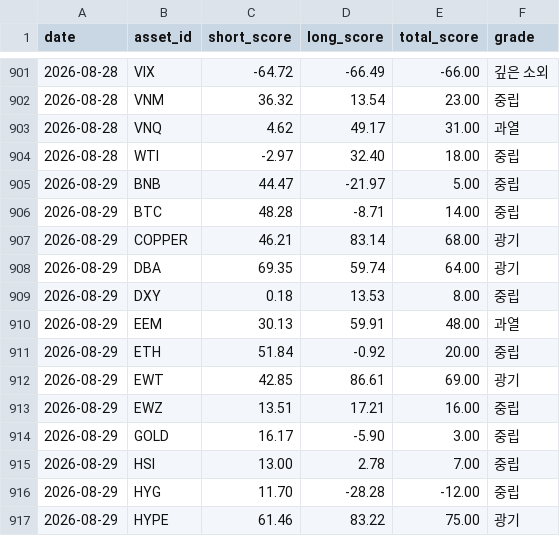
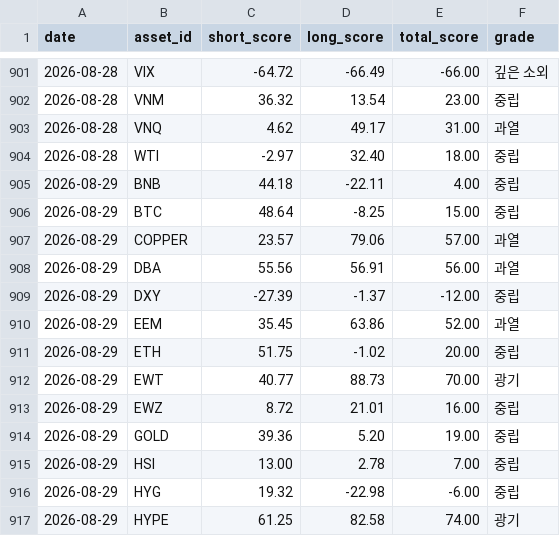
Before and after one commit to myungjungcrypto/overbought_oversold_assets, a CSV file: reports/history.csv, drawn as a sheet; only a part is shown, gaps mark what is left out; the diff covers the shown part only.

```diff
--- a/reports/history.csv
+++ b/reports/history.csv
@@ -904,14 +904,14 @@ date,asset_id,short_score,long_score,total_score,grade
 2026-08-28,WTI,-2.97,32.40,18.00,중립
-2026-08-29,BNB,44.47,-21.97,5.00,중립
-2026-08-29,BTC,48.28,-8.71,14.00,중립
-2026-08-29,COPPER,46.21,83.14,68.00,광기
-2026-08-29,DBA,69.35,59.74,64.00,광기
-2026-08-29,DXY,0.18,13.53,8.00,중립
-2026-08-29,EEM,30.13,59.91,48.00,과열
-2026-08-29,ETH,51.84,-0.92,20.00,중립
-2026-08-29,EWT,42.85,86.61,69.00,광기
-2026-08-29,EWZ,13.51,17.21,16.00,중립
-2026-08-29,GOLD,16.17,-5.90,3.00,중립
+2026-08-29,BNB,44.18,-22.11,4.00,중립
+2026-08-29,BTC,48.64,-8.25,15.00,중립
+2026-08-29,COPPER,23.57,79.06,57.00,과열
+2026-08-29,DBA,55.56,56.91,56.00,과열
+2026-08-29,DXY,-27.39,-1.37,-12.00,중립
+2026-08-29,EEM,35.45,63.86,52.00,과열
+2026-08-29,ETH,51.75,-1.02,20.00,중립
+2026-08-29,EWT,40.77,88.73,70.00,광기
+2026-08-29,EWZ,8.72,21.01,16.00,중립
+2026-08-29,GOLD,39.36,5.20,19.00,중립
 2026-08-29,HSI,13.00,2.78,7.00,중립
-2026-08-29,HYG,11.70,-28.28,-12.00,중립
-2026-08-29,HYPE,61.46,83.22,75.00,광기
+2026-08-29,HYG,19.32,-22.98,-6.00,중립
+2026-08-29,HYPE,61.25,82.58,74.00,광기
```
Also changed, not shown: 2 added rows, 2 removed rows and 40 edited cells elsewhere in this file, 8 other files.
